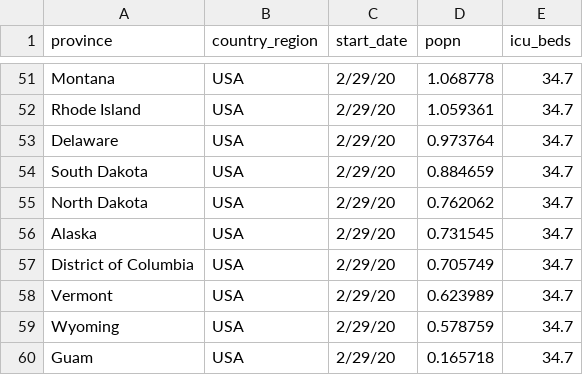
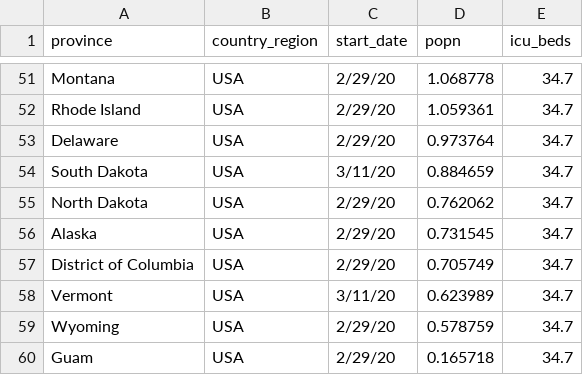
Before and after one commit to rbind/cheap_shots, a CSV file: content/post/data/countries_covid-19.csv, drawn as a sheet; only a part is shown, gaps mark what is left out.

Commit message:
post 9, final.

```diff
--- a/content/post/data/countries_covid-19.csv
+++ b/content/post/data/countries_covid-19.csv
@@ -53,3 +53,3 @@
  Delaware,USA,2/29/20,0.973764,34.7
- South Dakota,USA,2/29/20,0.884659,34.7
+ South Dakota,USA,3/11/20,0.884659,34.7
  North Dakota,USA,2/29/20,0.762062,34.7
@@ -57,3 +57,3 @@
  District of Columbia,USA,2/29/20,0.705749,34.7
- Vermont,USA,2/29/20,0.623989,34.7
+ Vermont,USA,3/11/20,0.623989,34.7
  Wyoming,USA,2/29/20,0.578759,34.7
```
Also changed, not shown: 10 other files.
